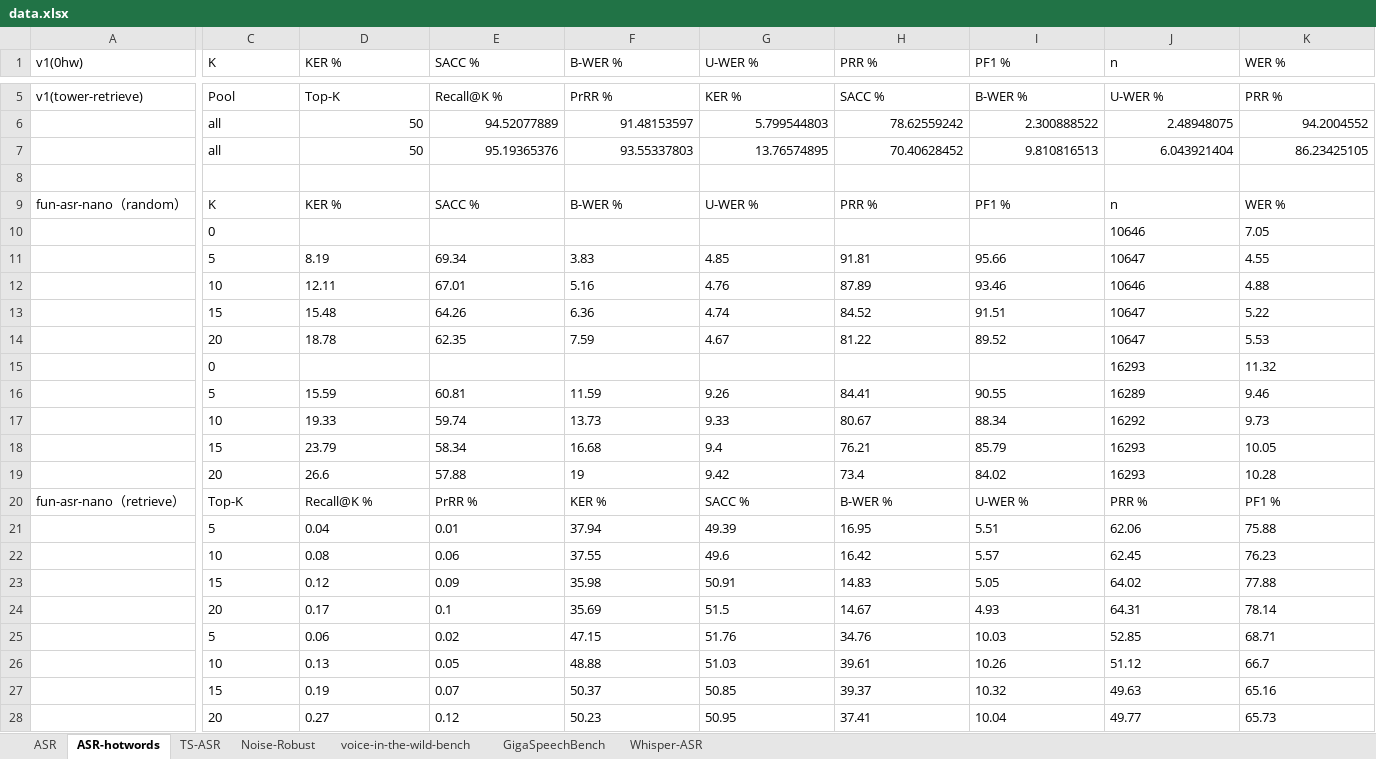
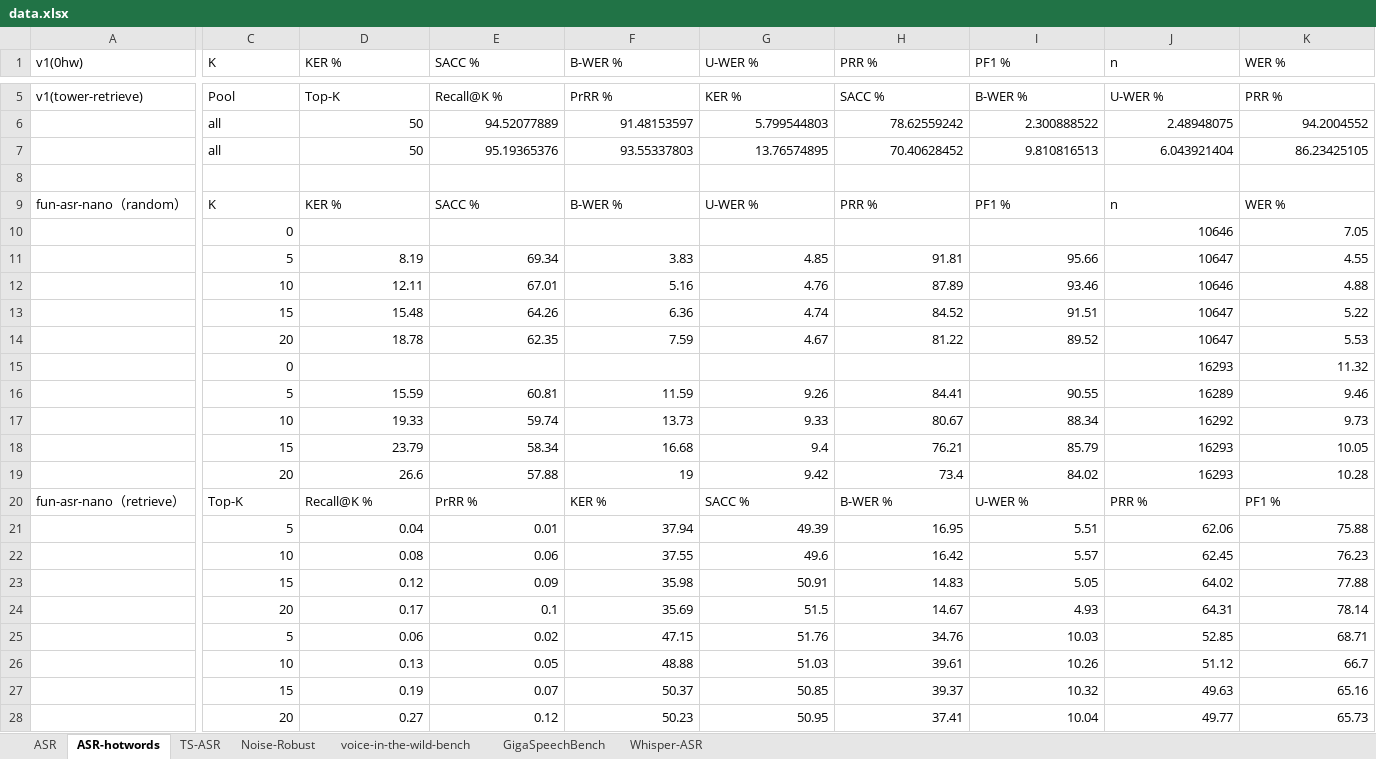
Before and after one commit to amphionspace/amphion-paperkit, an Excel workbook: egs/amphion-asr-1.7b-2026/refs/docs/data.xlsx, sheet ASR-hotwords, drawn as a sheet; only a part is shown, gaps mark what is left out; values as stored, in another font and other column widths than the file's, no borders; the diff covers the shown part only; the diff names each change by its address in the sheet, - before the commit and + after, or states it on an @@ line.

```diff
--- a/egs/amphion-asr-1.7b-2026/refs/docs/data.xlsx (sheet ASR-hotwords)
+++ b/egs/amphion-asr-1.7b-2026/refs/docs/data.xlsx (sheet ASR-hotwords)
-C10 alignment: left
+C10 alignment: right
-J10:K10 alignment: left
+J10:K10 alignment: right
-C11:K14 alignment: left
+C11:K14 alignment: right
-C15 alignment: left
+C15 alignment: right
-J15:K15 alignment: left
+J15:K15 alignment: right
-C16:K19 alignment: left
+C16:K19 alignment: right
-C21:K28 alignment: left
+C21:K28 alignment: right
```
Also changed, not shown: cell formats elsewhere in this sheet, sheet voice-in-the-wild-bench, sheet Whisper-ASR, sheet Noise-Robust, sheet ASR, 3 other files.
